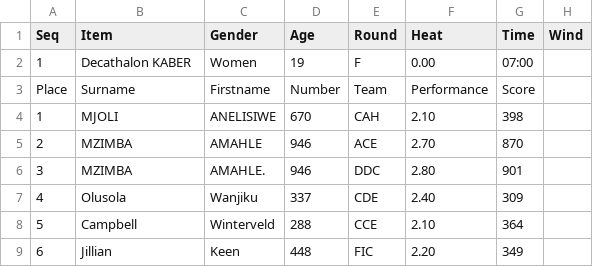
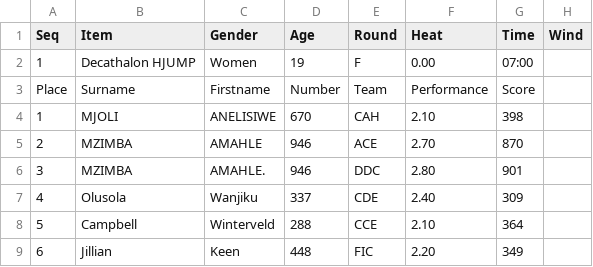
Before and after one commit to stretchinnovation/SCMAthleticResults, a CSV file: PICKUP/ResultsData.csv, drawn as a sheet; only a part is shown.

Commit message:
Update ResultsData.csv

```diff
--- a/PICKUP/ResultsData.csv
+++ b/PICKUP/ResultsData.csv
@@ -1,3 +1,3 @@
 Seq,Item,Gender,Age,Round,Heat,Time,Wind
-1,Decathalon KABER,Women,19,F,0.00,07:00,
+1,Decathalon HJUMP,Women,19,F,0.00,07:00,
 Place,Surname,Firstname,Number,Team,Performance,Score,
```
